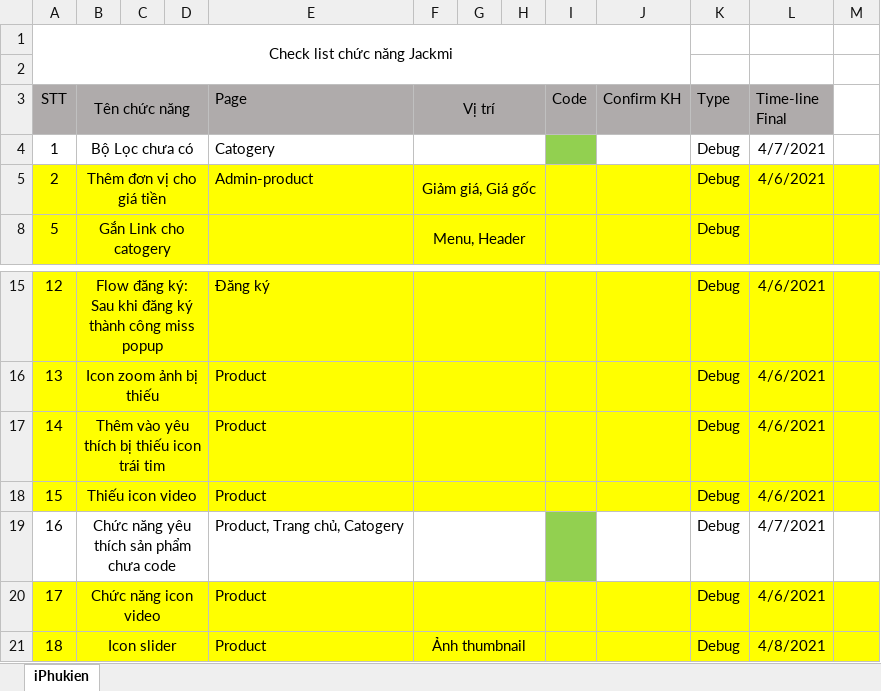
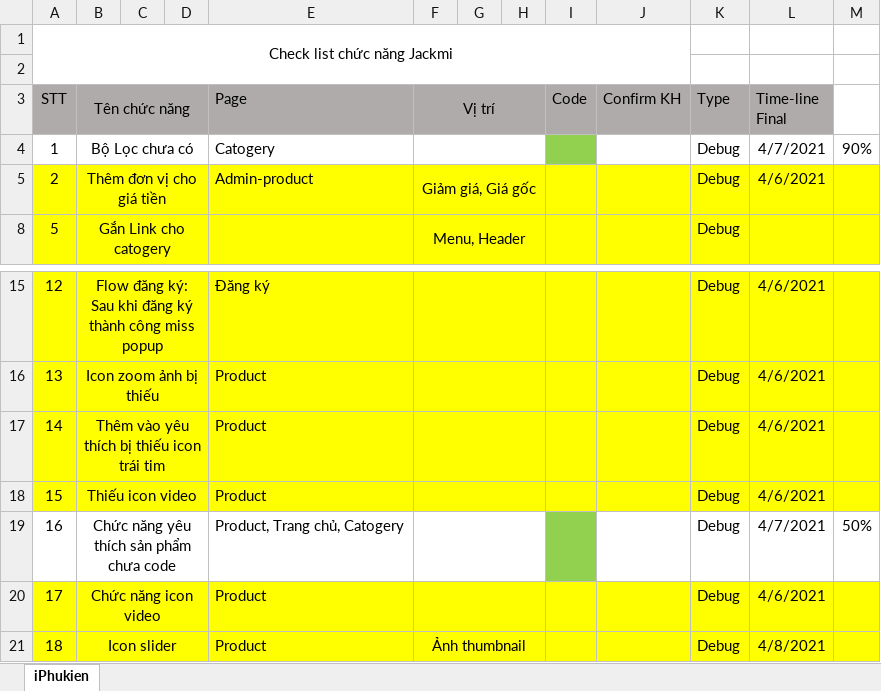
Before and after one commit to LuaSolution/iphukienv2, an Excel workbook: Check_list Công việc.xlsx, sheet iPhukien, drawn as a sheet; only a part is shown, gaps mark what is left out; values as stored, in another font and other column widths than the file's, no borders; the diff names each change by its address in the sheet, - before the commit and + after, or states it on an @@ line.

```diff
--- a/Check_list Công việc.xlsx (sheet iPhukien)
+++ b/Check_list Công việc.xlsx (sheet iPhukien)
-M4: (empty)
+M4: 90%
-M19: (empty)
+M19: 50%
```
